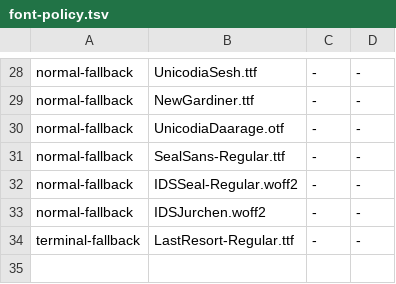
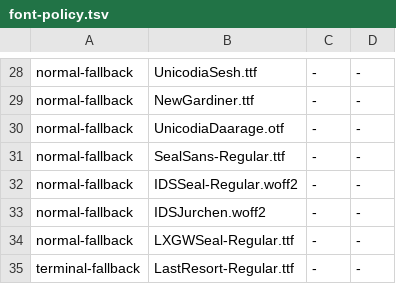
Before and after one commit to meyvenil0844-byte/UnicodeFontSet-magisk-module, a TSV file: module/config/font-policy.tsv, drawn as a sheet; only a part is shown, gaps mark what is left out; the diff names each change by its address in the sheet, - before the commit and + after, or states it on an @@ line.

Commit message:
Add LXGWSeal-Regular.ttf to normal-fallback fonts

```diff
--- a/module/config/font-policy.tsv
+++ b/module/config/font-policy.tsv
+row 34: normal-fallback | LXGWSeal-Regular.ttf | - | -
```
